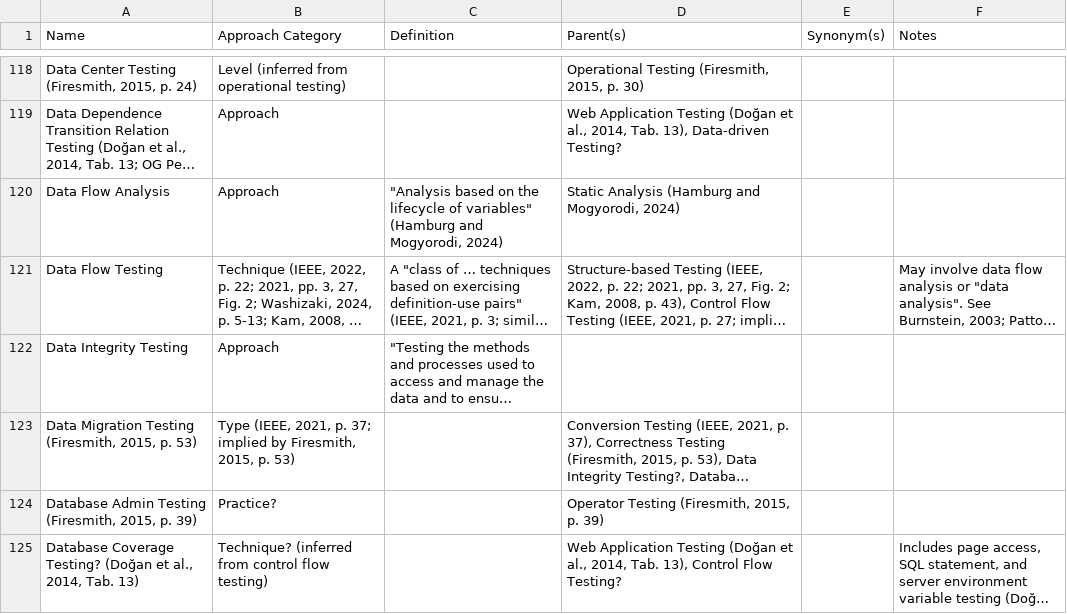
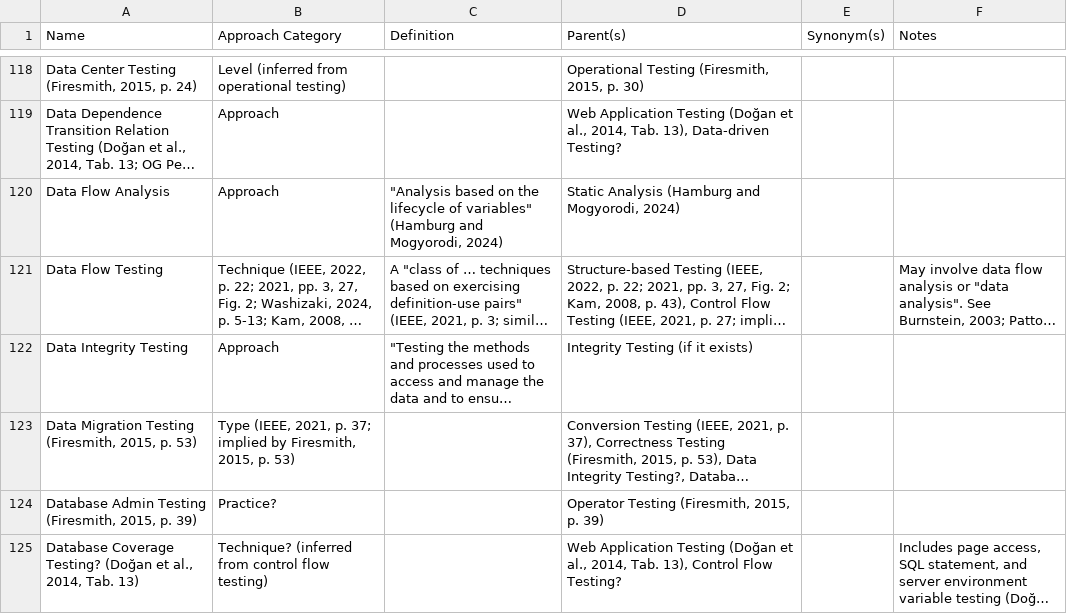
Before and after one commit to samm82/TestingTesting, a CSV file: ApproachGlossary.csv, drawn as a sheet; only a part is shown, gaps mark what is left out; long unchanged cells end in …; the diff covers the shown part only; the diff names each change by its address in the sheet, - before the commit and + after, or states it on an @@ line.

Commit message:
Improve graph script, fixing bugs
Add check for duplicates or lines with empty parent values
Improve how 'if it exists' approaches are handled
(This bug was caused by splitting on commas NOT in parentheses)
Code refactoring

```diff
--- a/ApproachGlossary.csv
+++ b/ApproachGlossary.csv
-D122 (Parent(s)): (empty)
+D122 (Parent(s)): Integrity Testing (if it exists)
```
Also changed, not shown: 15 edited cells elsewhere in this file, 8 other files.
